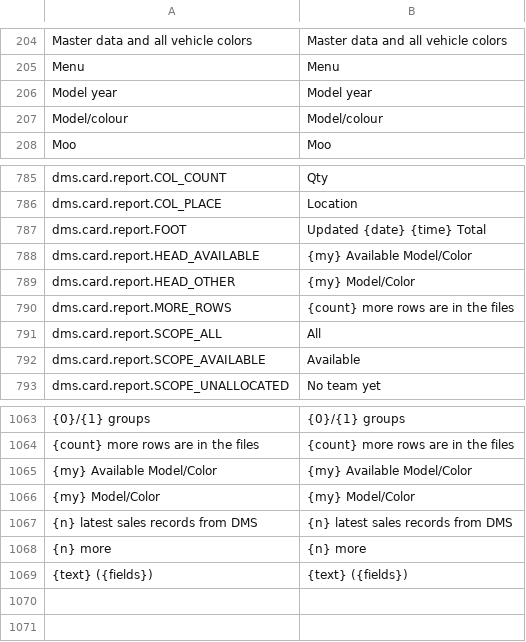
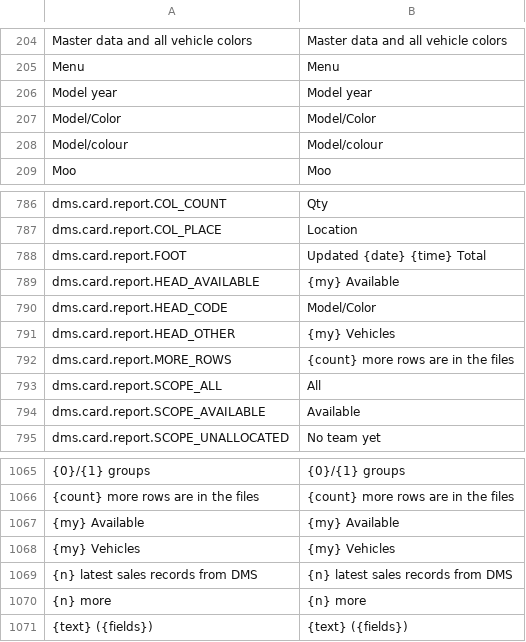
Before and after one commit to skin306152-star/pearnly, a CSV file: apps/pearnly_dms/pearnly_dms/translations/en.csv, drawn as a sheet; only a part is shown, gaps mark what is left out; removed rows and columns are numbered as before the commit, all else as after; the diff names each change by its address in the sheet, - before the commit and + after, or states it on an @@ line.

Commit message:
fix: the stock report header aligns each part with its own column (vehicle words over the names, Model/Color over the codes) while still reading as one green row

```diff
--- a/apps/pearnly_dms/pearnly_dms/translations/en.csv
+++ b/apps/pearnly_dms/pearnly_dms/translations/en.csv
+row 207: Model/Color | Model/Color
-B789: {my} Available Model/Color
+B789: {my} Available
+row 790: dms.card.report.HEAD_CODE | Model/Color
-B791: {my} Model/Color
+B791: {my} Vehicles
-row 1065: {my} Available Model/Color | {my} Available Model/Color
-row 1066: {my} Model/Color | {my} Model/Color
+row 1067: {my} Available | {my} Available
+row 1068: {my} Vehicles | {my} Vehicles
```
Also changed, not shown: apps/pearnly_dms/pearnly_dms/i18n/messages.tsv, apps/pearnly_dms/pearnly_dms/translations/ja.csv, 6 other files.
